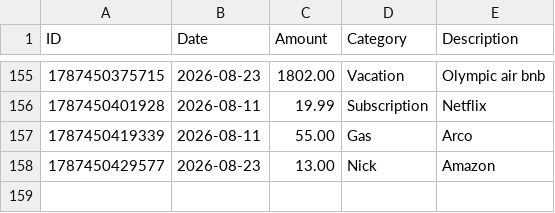
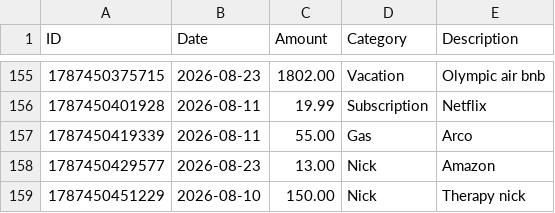
Before and after one commit to swaterman19/budget_app, a CSV file: data/spending.csv, drawn as a sheet; only a part is shown, gaps mark what is left out.

Commit message:
Add expense: Nick $150.00

```diff
--- a/data/spending.csv
+++ b/data/spending.csv
@@ -158 +158,2 @@ ID,Date,Amount,Category,Description
 1787450429577,2026-08-23,13.00,Nick,"Amazon"
+1787450451229,2026-08-10,150.00,Nick,"Therapy nick"
```
